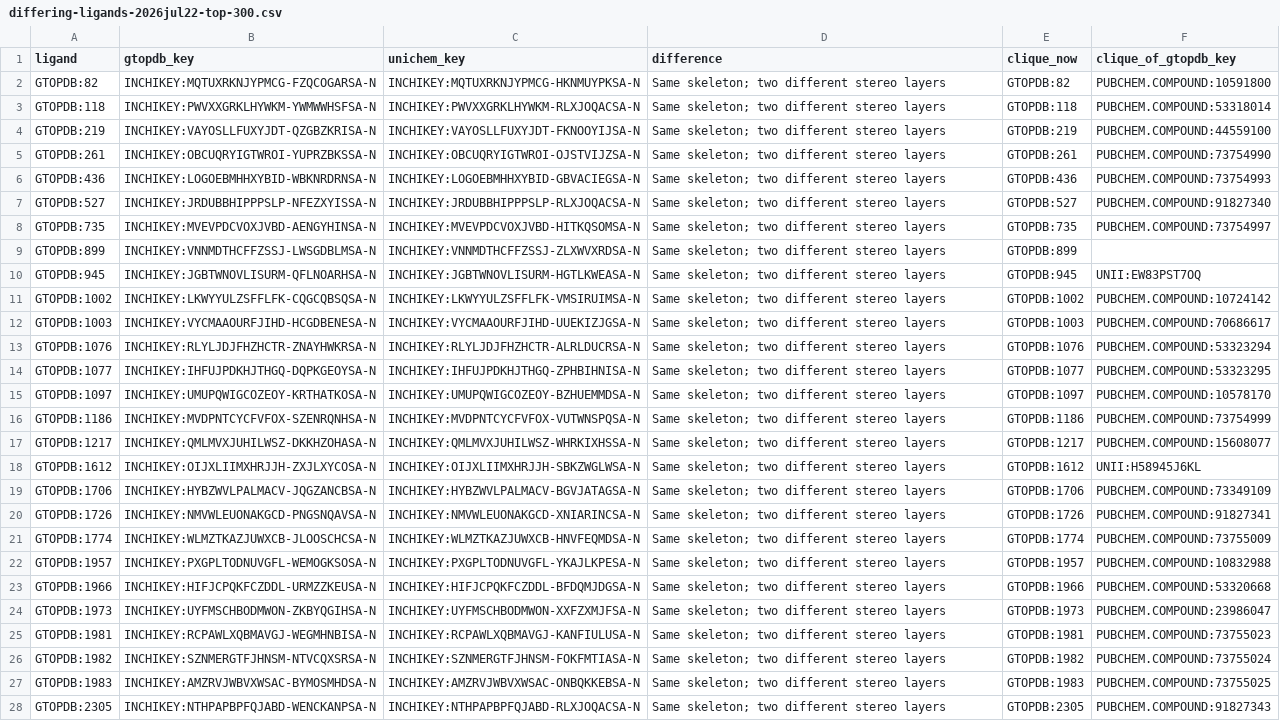
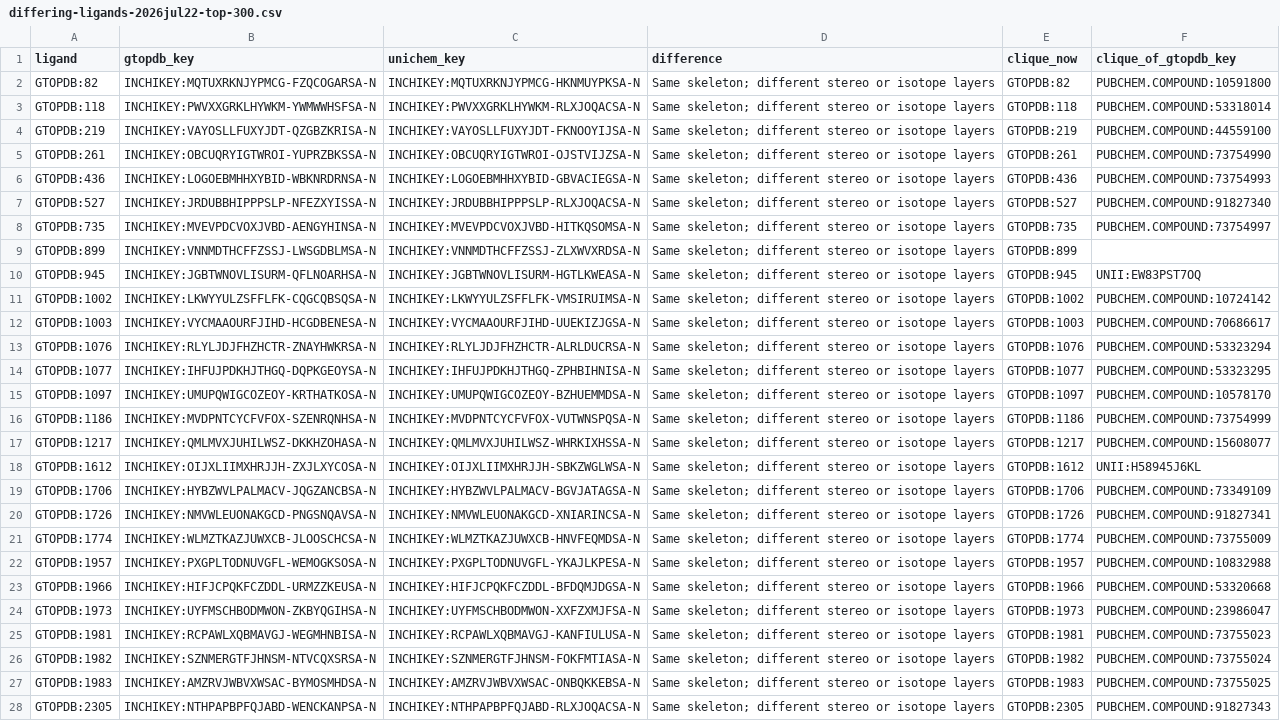
Before and after one commit to NCATSTranslator/Babel, a CSV file: docs/sources/GTOPDB/unichem-stereo/differing-ligands-2026jul22-top-300.csv, drawn as a sheet; only a part is shown; the diff covers the shown part only; the diff names each change by its address in the sheet, - before the commit and + after, or states it on an @@ line.

```diff
--- a/docs/sources/GTOPDB/unichem-stereo/differing-ligands-2026jul22-top-300.csv
+++ b/docs/sources/GTOPDB/unichem-stereo/differing-ligands-2026jul22-top-300.csv
-D2:D28 (difference): Same skeleton; two different stereo layers
+D2:D28 (difference): Same skeleton; different stereo or isotope layers
```
Also changed, not shown: 57 edited cells elsewhere in this file, 4 other files.
